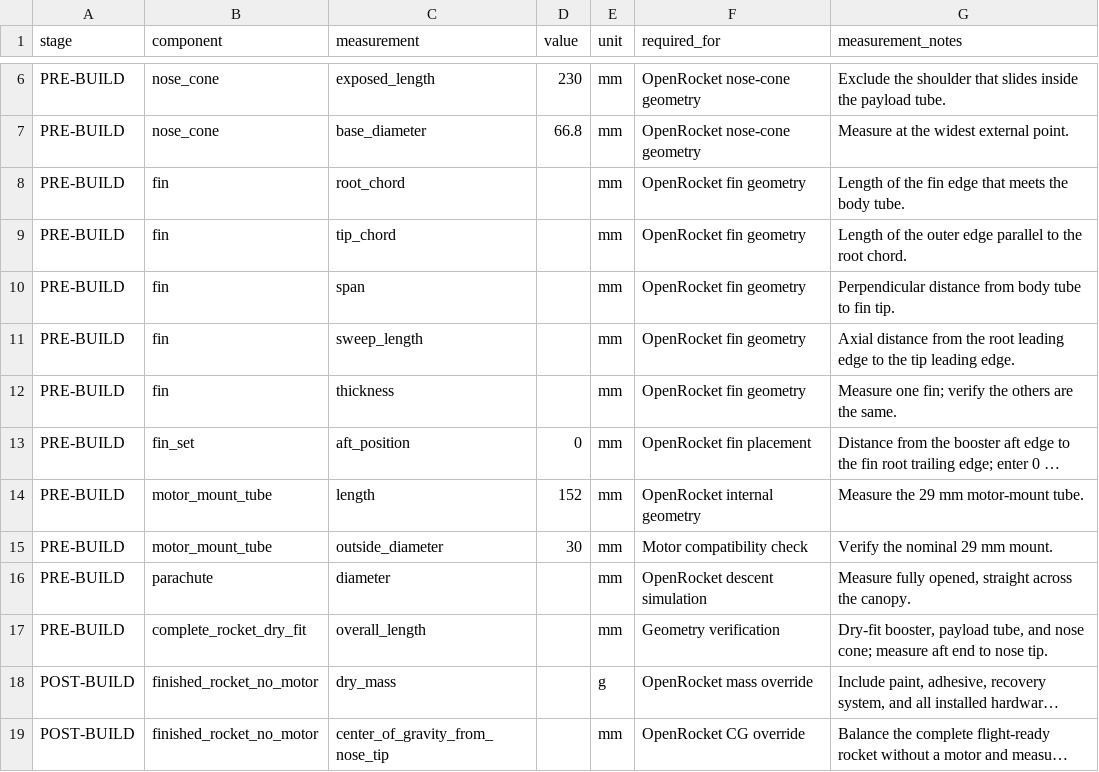
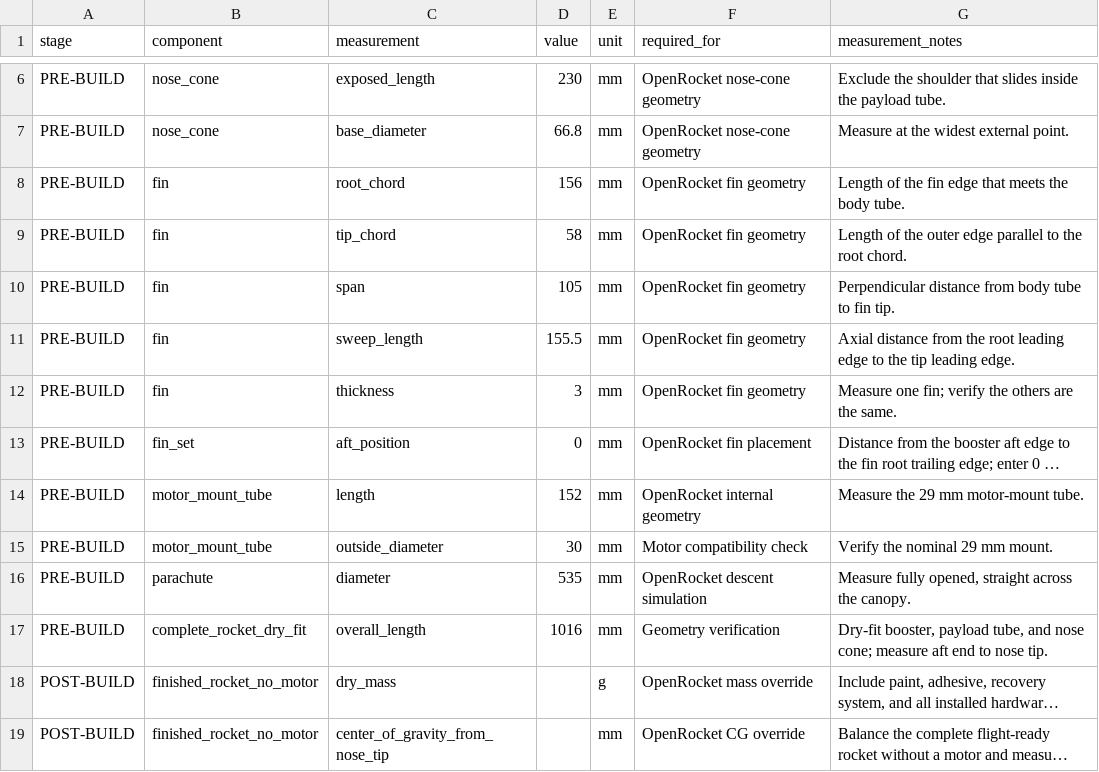
Before and after one commit to tjackh007/summer-rocketry-project, a CSV file: data/measurements/kit-baseline.csv, drawn as a sheet; only a part is shown, gaps mark what is left out; long unchanged cells end in …; the diff names each change by its address in the sheet, - before the commit and + after, or states it on an @@ line.

Commit message:
Update kit-baseline.csv

```diff
--- a/data/measurements/kit-baseline.csv
+++ b/data/measurements/kit-baseline.csv
-D8 (value): (empty)
+D8 (value): 156
-D9 (value): (empty)
+D9 (value): 58
-D10 (value): (empty)
+D10 (value): 105
-D11 (value): (empty)
+D11 (value): 155.5
-D12 (value): (empty)
+D12 (value): 3
-D16 (value): (empty)
+D16 (value): 535
-D17 (value): (empty)
+D17 (value): 1016
```
